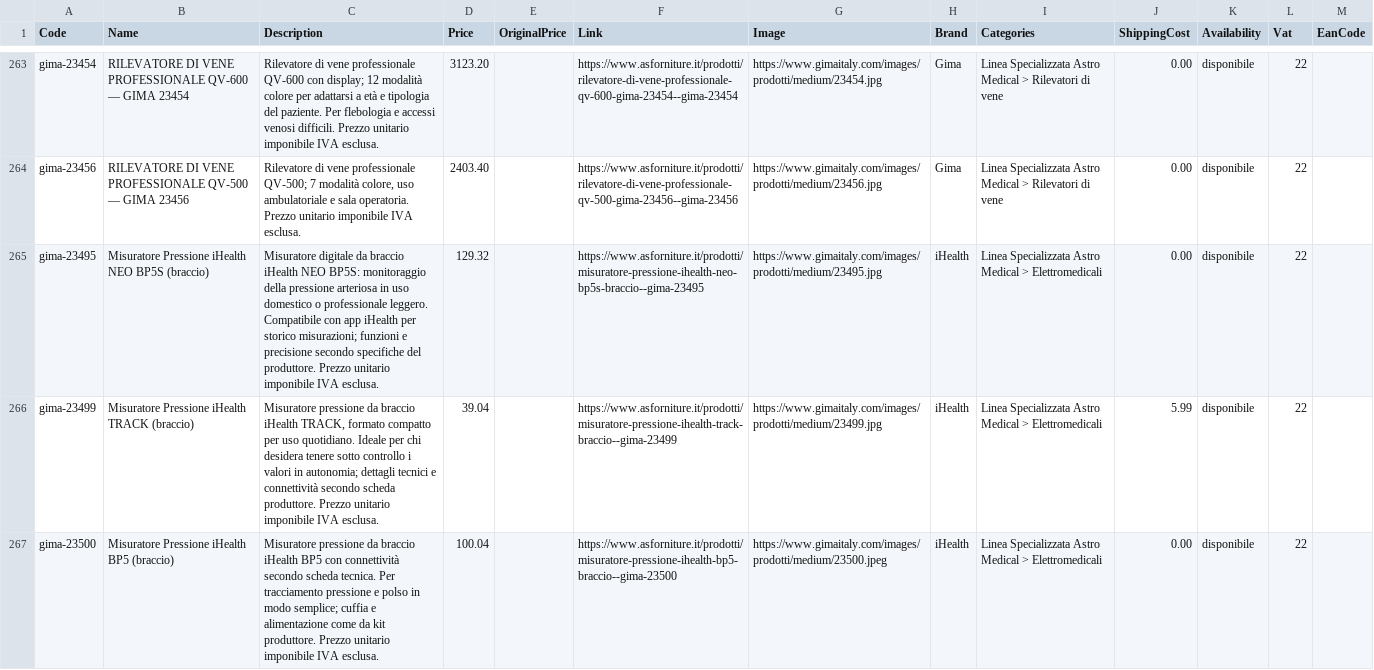
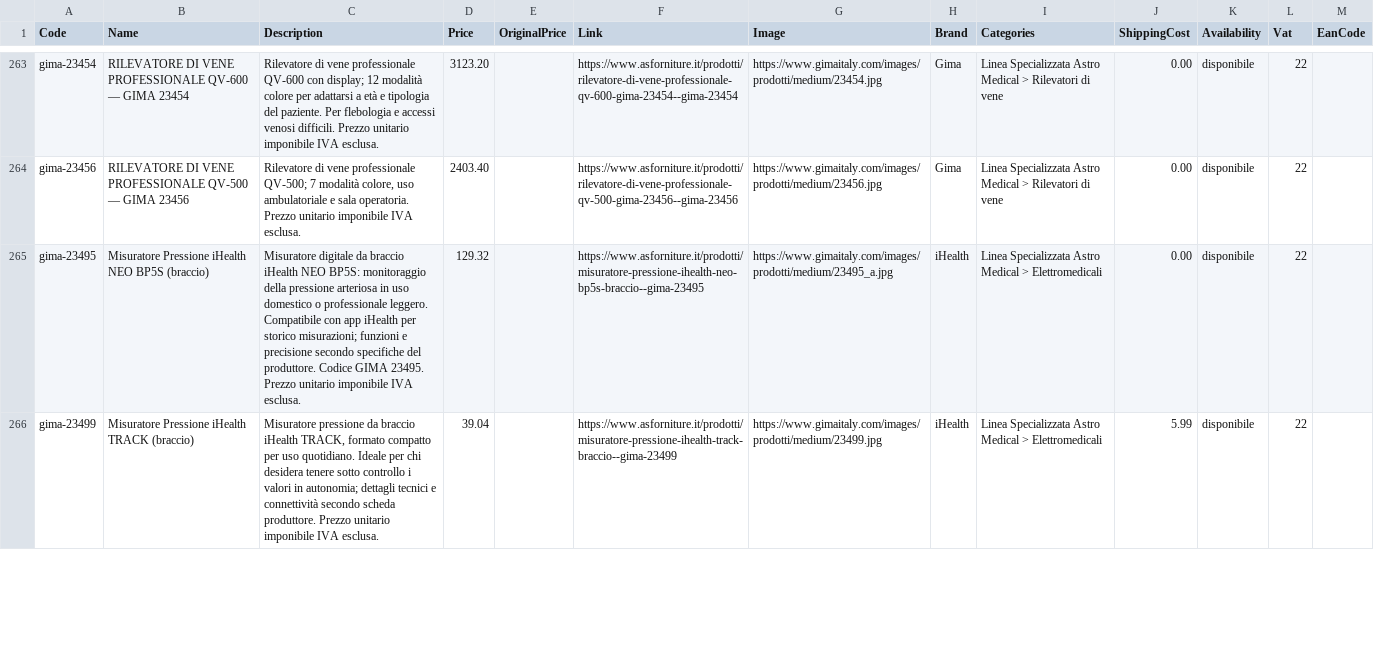
Before and after one commit to astroforniture/ecommerce-v2, a CSV file: public/feeds/trovaprezzi.csv, drawn as a sheet; only a part is shown, gaps mark what is left out; the diff covers the shown part only; the diff names each change by its address in the sheet, - before the commit and + after, or states it on an @@ line.

```diff
--- a/public/feeds/trovaprezzi.csv
+++ b/public/feeds/trovaprezzi.csv
-C265 (Description): …del produttore. Prezzo unitario…
+C265 (Description): …del produttore. Codice GIMA 23495. Prezzo unitario…
-G265 (Image): https://www.gimaitaly.com/images/prodotti/medium/23495.jpg
+G265 (Image): https://www.gimaitaly.com/images/prodotti/medium/23495_a.jpg
-row 267: gima-23500 | Misuratore Pressione iHealth BP5 (braccio) | Misuratore pressione da braccio iHealth BP5 con connettività secondo scheda tecnica. Per tracciamento pressione e polso in modo semplice; cuffia e alimentazione come da kit produttore. Prezzo unitario imponibile IVA esclusa. | 100.04 |  | https://www.asforniture.it/prodotti/misuratore-pressione-ihealth-bp5-braccio--gima-23500 | https://www.gimaitaly.com/images/prodotti/medium/23500.jpeg | iHealth | Linea Specializzata Astro Medical > Elettromedicali | 0.00 | disponibile | 22
```
Also changed, not shown: 3 removed rows and 25 edited cells elsewhere in this file, 7 other files.
